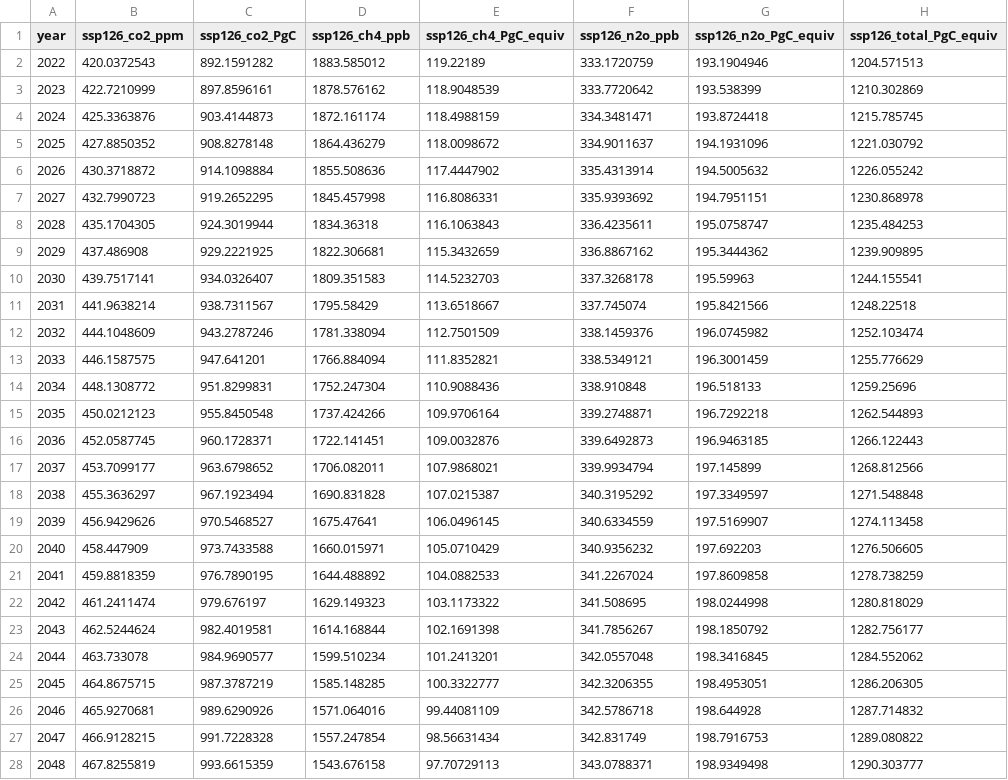
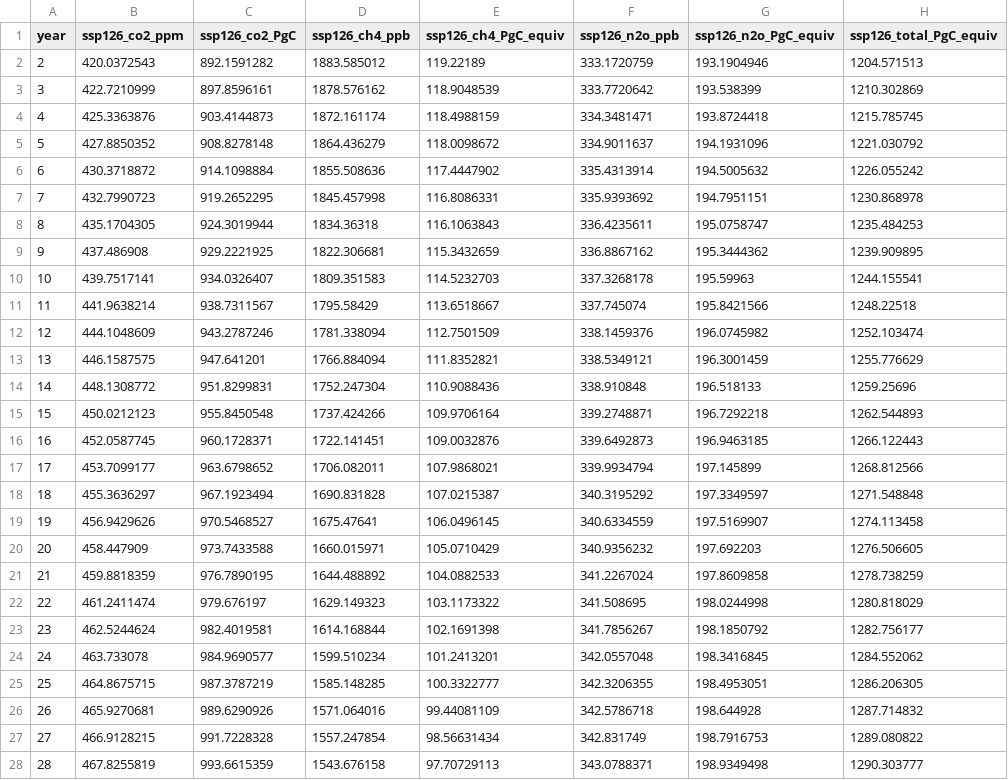
Before and after one commit to gsavitsky/DICE-eco-feedbacks, a CSV file: CMIP6/cmip6_all_ghg_by_scenario.csv, drawn as a sheet; only a part is shown; the diff covers the shown part only; the diff names each change by its address in the sheet, - before the commit and + after, or states it on an @@ line.

```diff
--- a/CMIP6/cmip6_all_ghg_by_scenario.csv
+++ b/CMIP6/cmip6_all_ghg_by_scenario.csv
-A2 (year): 2022
+A2 (year): 2
-A3 (year): 2023
+A3 (year): 3
-A4 (year): 2024
+A4 (year): 4
-A5 (year): 2025
+A5 (year): 5
-A6 (year): 2026
+A6 (year): 6
-A7 (year): 2027
+A7 (year): 7
-A8 (year): 2028
+A8 (year): 8
-A9 (year): 2029
+A9 (year): 9
-A10 (year): 2030
+A10 (year): 10
-A11 (year): 2031
+A11 (year): 11
-A12 (year): 2032
+A12 (year): 12
-A13 (year): 2033
+A13 (year): 13
-A14 (year): 2034
+A14 (year): 14
-A15 (year): 2035
+A15 (year): 15
-A16 (year): 2036
+A16 (year): 16
-A17 (year): 2037
+A17 (year): 17
-A18 (year): 2038
+A18 (year): 18
-A19 (year): 2039
+A19 (year): 19
-A20 (year): 2040
+A20 (year): 20
-A21 (year): 2041
+A21 (year): 21
-A22 (year): 2042
+A22 (year): 22
-A23 (year): 2043
+A23 (year): 23
-A24 (year): 2044
+A24 (year): 24
-A25 (year): 2045
+A25 (year): 25
-A26 (year): 2046
+A26 (year): 26
-A27 (year): 2047
+A27 (year): 27
-A28 (year): 2048
+A28 (year): 28
```
Also changed, not shown: 52 edited cells elsewhere in this file, 7 other files.
